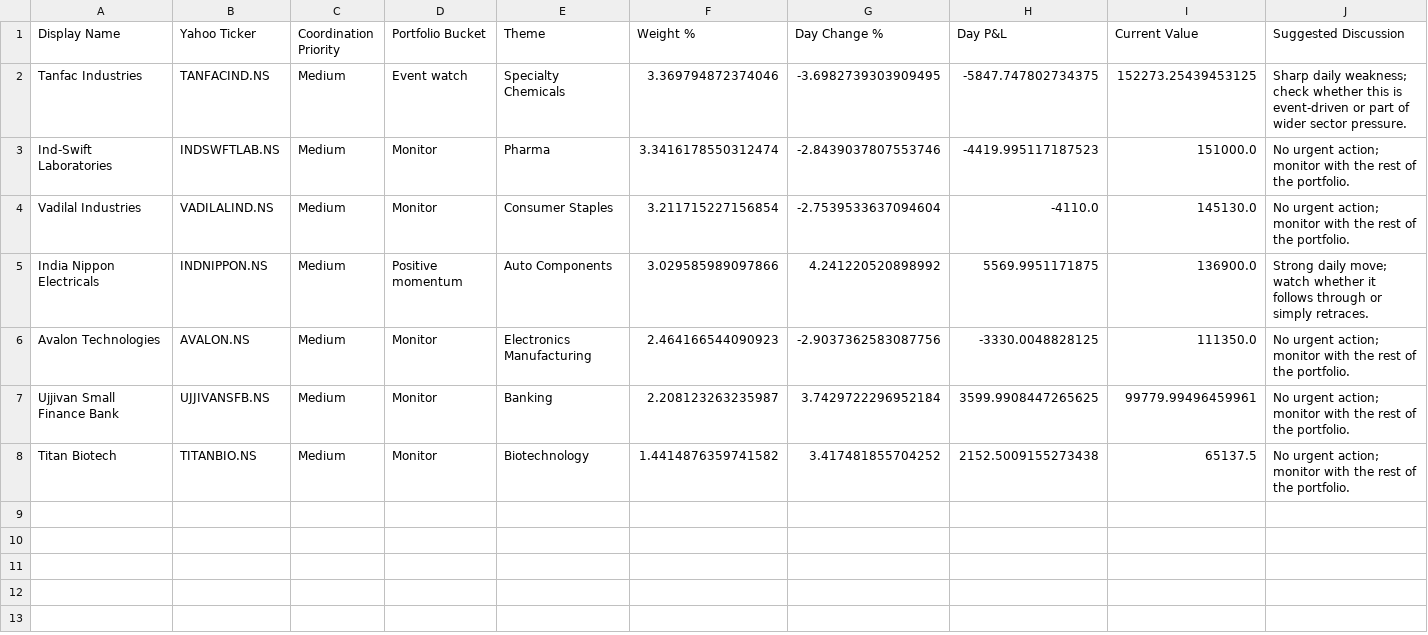
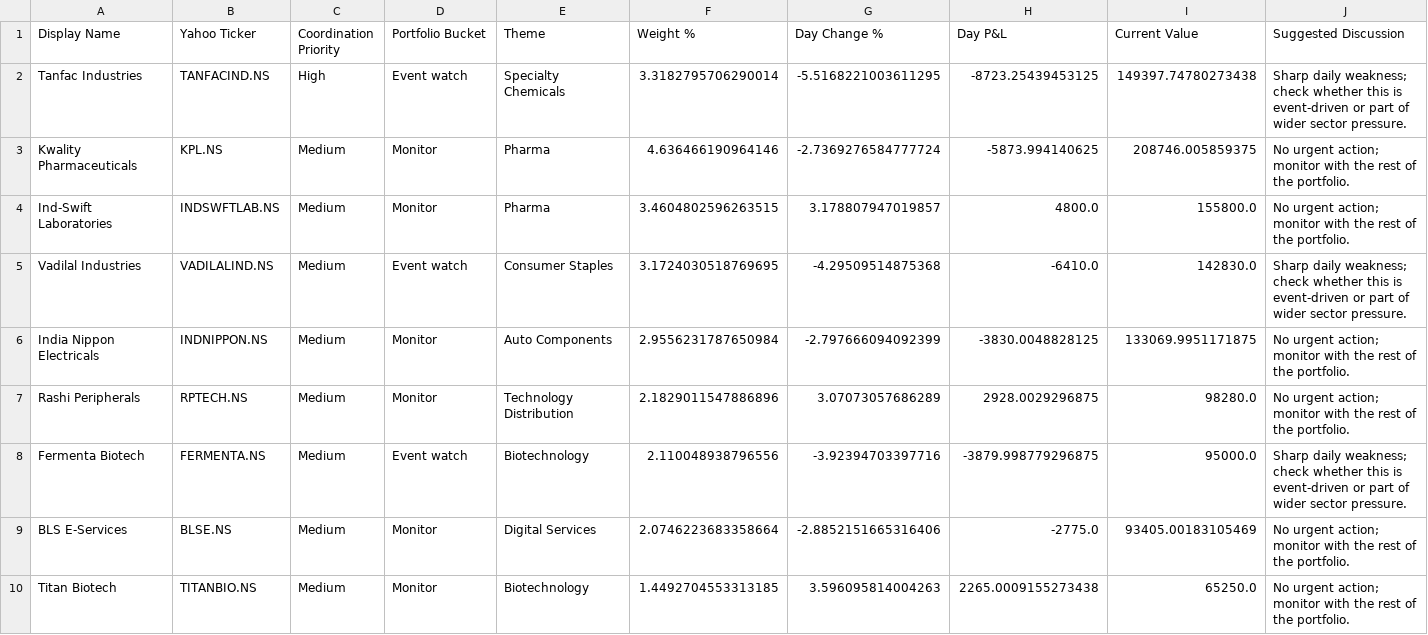
Before and after one commit to hvj7p7shkv-hub/anshuman-portfolio-dashboard, a CSV file: data/action_queue.csv, drawn as a sheet.

```diff
--- a/data/action_queue.csv
+++ b/data/action_queue.csv
@@ -1,8 +1,10 @@
 Display Name,Yahoo Ticker,Coordination Priority,Portfolio Bucket,Theme,Weight %,Day Change %,Day P&L,Current Value,Suggested Discussion
-Tanfac Industries,TANFACIND.NS,Medium,Event watch,Specialty Chemicals,3.369794872374046,-3.6982739303909495,-5847.747802734375,152273.25439453125,Sharp daily weakness; check whether this is event-driven or part of wider sector pressure.
-Ind-Swift Laboratories,INDSWFTLAB.NS,Medium,Monitor,Pharma,3.3416178550312474,-2.8439037807553746,-4419.995117187523,151000.0,No urgent action; monitor with the rest of the portfolio.
-Vadilal Industries,VADILALIND.NS,Medium,Monitor,Consumer Staples,3.211715227156854,-2.7539533637094604,-4110.0,145130.0,No urgent action; monitor with the rest of the portfolio.
-India Nippon Electricals,INDNIPPON.NS,Medium,Positive momentum,Auto Components,3.029585989097866,4.241220520898992,5569.9951171875,136900.0,Strong daily move; watch whether it follows through or simply retraces.
-Avalon Technologies,AVALON.NS,Medium,Monitor,Electronics Manufacturing,2.464166544090923,-2.9037362583087756,-3330.0048828125,111350.0,No urgent action; monitor with the rest of the portfolio.
-Ujjivan Small Finance Bank,UJJIVANSFB.NS,Medium,Monitor,Banking,2.208123263235987,3.7429722296952184,3599.9908447265625,99779.99496459961,No urgent action; monitor with the rest of the portfolio.
-Titan Biotech,TITANBIO.NS,Medium,Monitor,Biotechnology,1.4414876359741582,3.417481855704252,2152.5009155273438,65137.5,No urgent action; monitor with the rest of the portfolio.
+Tanfac Industries,TANFACIND.NS,High,Event watch,Specialty Chemicals,3.3182795706290014,-5.5168221003611295,-8723.25439453125,149397.74780273438,Sharp daily weakness; check whether this is event-driven or part of wider sector pressure.
+Kwality Pharmaceuticals,KPL.NS,Medium,Monitor,Pharma,4.636466190964146,-2.7369276584777724,-5873.994140625,208746.005859375,No urgent action; monitor with the rest of the portfolio.
+Ind-Swift Laboratories,INDSWFTLAB.NS,Medium,Monitor,Pharma,3.4604802596263515,3.178807947019857,4800.0,155800.0,No urgent action; monitor with the rest of the portfolio.
+Vadilal Industries,VADILALIND.NS,Medium,Event watch,Consumer Staples,3.1724030518769695,-4.29509514875368,-6410.0,142830.0,Sharp daily weakness; check whether this is event-driven or part of wider sector pressure.
+India Nippon Electricals,INDNIPPON.NS,Medium,Monitor,Auto Components,2.9556231787650984,-2.797666094092399,-3830.0048828125,133069.9951171875,No urgent action; monitor with the rest of the portfolio.
+Rashi Peripherals,RPTECH.NS,Medium,Monitor,Technology Distribution,2.1829011547886896,3.07073057686289,2928.0029296875,98280.0,No urgent action; monitor with the rest of the portfolio.
+Fermenta Biotech,FERMENTA.NS,Medium,Event watch,Biotechnology,2.110048938796556,-3.92394703397716,-3879.998779296875,95000.0,Sharp daily weakness; check whether this is event-driven or part of wider sector pressure.
+BLS E-Services,BLSE.NS,Medium,Monitor,Digital Services,2.0746223683358664,-2.8852151665316406,-2775.0,93405.00183105469,No urgent action; monitor with the rest of the portfolio.
+Titan Biotech,TITANBIO.NS,Medium,Monitor,Biotechnology,1.4492704553313185,3.596095814004263,2265.0009155273438,65250.0,No urgent action; monitor with the rest of the portfolio.
```
Also changed, not shown: data/holdings.csv, 1 other file.
